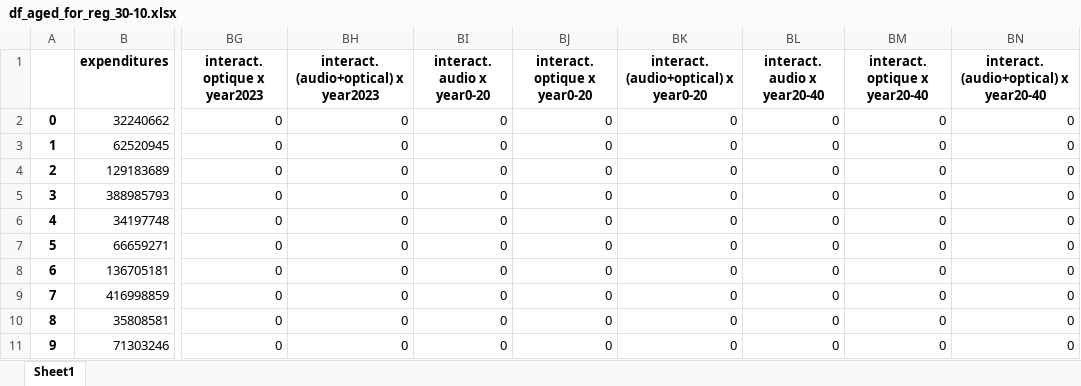
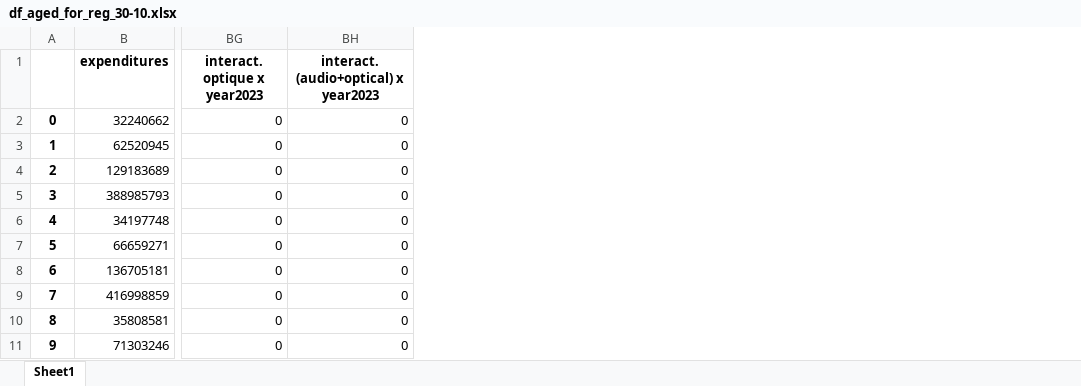
Before and after one commit to bparent11/analysingEffectOfHealthPlanInFrance, an Excel workbook: code/df_aged_for_reg_30-10.xlsx, sheet Sheet1, drawn as a sheet; only a part is shown, gaps mark what is left out; values as stored, in another font and other column widths than the file's, no borders; the diff names each change by its address in the sheet, - before the commit and + after, or states it on an @@ line.

Commit message:
updated data

```diff
--- a/code/df_aged_for_reg_30-10.xlsx (sheet Sheet1)
+++ b/code/df_aged_for_reg_30-10.xlsx (sheet Sheet1)
-column BI (interact. audio x year0-20), rows 2-11: all 0
-column BJ (interact. optique x year0-20), rows 2-11: all 0
-column BK, rows 1-11: interact. (audio+optical) x year0-20 | 0 | 0 | 0 | 0 | 0 | 0 | 0 | 0 | 0 | 0
-column BL (interact. audio x year20-40), rows 2-11: all 0
-column BM (interact. optique x year20-40), rows 2-11: all 0
-column BN, rows 1-11: interact. (audio+optical) x year20-40 | 0 | 0 | 0 | 0 | 0 | 0 | 0 | 0 | 0 | 0
```
